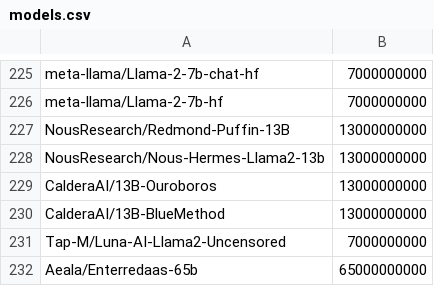
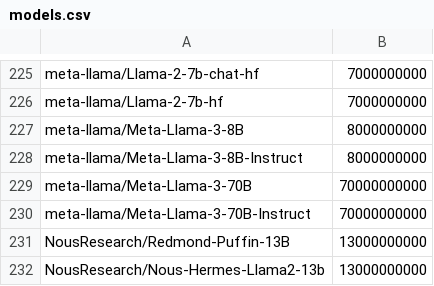
Before and after one commit to Haidra-Org/AI-Horde-text-model-reference, a CSV file: models.csv, drawn as a sheet; only a part is shown, gaps mark what is left out; the shorter side is filled out with more unchanged rows; the diff names each change by its address in the sheet, - before the commit and + after, or states it on an @@ line.

Commit message:
Llama 3

```diff
--- a/models.csv
+++ b/models.csv
+row 227: meta-llama/Meta-Llama-3-8B | 8000000000
+row 228: meta-llama/Meta-Llama-3-8B-Instruct | 8000000000
+row 229: meta-llama/Meta-Llama-3-70B | 70000000000
+row 230: meta-llama/Meta-Llama-3-70B-Instruct | 70000000000
```
Also changed, not shown: 1 other file.
